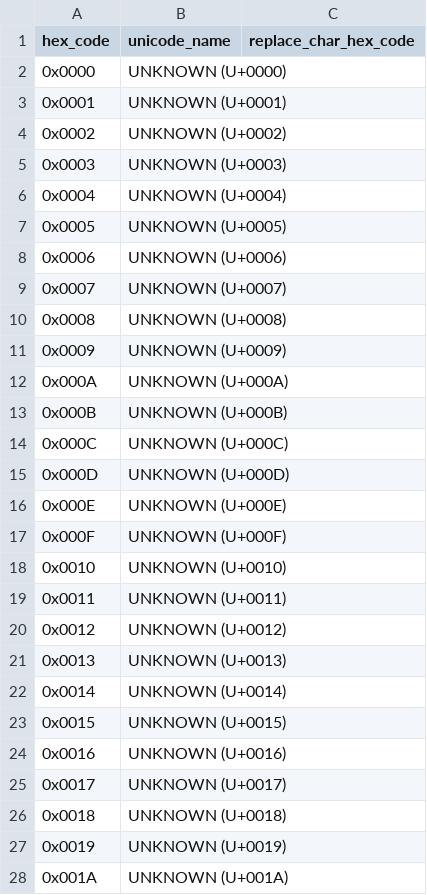
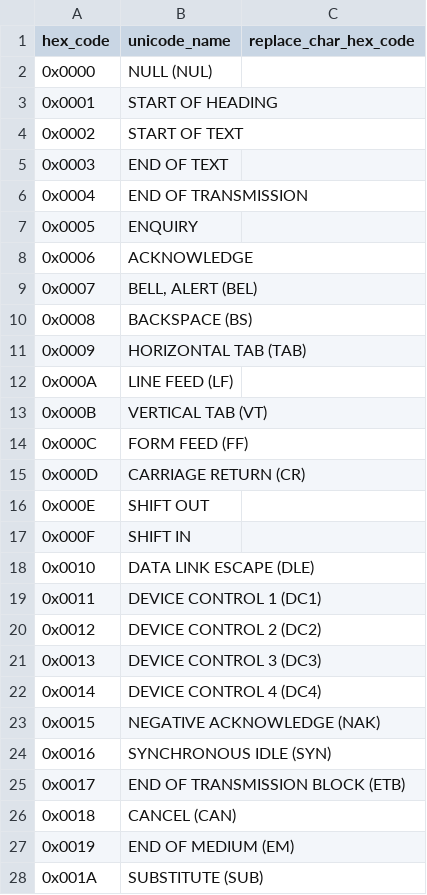
Before and after one commit to DS54321/pharmaverseutils, a CSV file: R/ascii_table_worksheet.csv, drawn as a sheet; only a part is shown; the diff covers the shown part only.

```diff
--- a/R/ascii_table_worksheet.csv
+++ b/R/ascii_table_worksheet.csv
@@ -1,28 +1,28 @@
 "hex_code","unicode_name","replace_char_hex_code"
-"0x0000","UNKNOWN (U+0000)",
-"0x0001","UNKNOWN (U+0001)",
-"0x0002","UNKNOWN (U+0002)",
-"0x0003","UNKNOWN (U+0003)",
-"0x0004","UNKNOWN (U+0004)",
-"0x0005","UNKNOWN (U+0005)",
-"0x0006","UNKNOWN (U+0006)",
-"0x0007","UNKNOWN (U+0007)",
-"0x0008","UNKNOWN (U+0008)",
-"0x0009","UNKNOWN (U+0009)",
-"0x000A","UNKNOWN (U+000A)",
-"0x000B","UNKNOWN (U+000B)",
-"0x000C","UNKNOWN (U+000C)",
-"0x000D","UNKNOWN (U+000D)",
-"0x000E","UNKNOWN (U+000E)",
-"0x000F","UNKNOWN (U+000F)",
-"0x0010","UNKNOWN (U+0010)",
-"0x0011","UNKNOWN (U+0011)",
-"0x0012","UNKNOWN (U+0012)",
-"0x0013","UNKNOWN (U+0013)",
-"0x0014","UNKNOWN (U+0014)",
-"0x0015","UNKNOWN (U+0015)",
-"0x0016","UNKNOWN (U+0016)",
-"0x0017","UNKNOWN (U+0017)",
-"0x0018","UNKNOWN (U+0018)",
-"0x0019","UNKNOWN (U+0019)",
-"0x001A","UNKNOWN (U+001A)",
+"0x0000","NULL (NUL)",
+"0x0001","START OF HEADING",
+"0x0002","START OF TEXT",
+"0x0003","END OF TEXT",
+"0x0004","END OF TRANSMISSION",
+"0x0005","ENQUIRY",
+"0x0006","ACKNOWLEDGE",
+"0x0007","BELL, ALERT (BEL)",
+"0x0008","BACKSPACE (BS)",
+"0x0009","HORIZONTAL TAB (TAB)",
+"0x000A","LINE FEED (LF)",
+"0x000B","VERTICAL TAB (VT)",
+"0x000C","FORM FEED (FF)",
+"0x000D","CARRIAGE RETURN (CR)",
+"0x000E","SHIFT OUT",
+"0x000F","SHIFT IN",
+"0x0010","DATA LINK ESCAPE (DLE)",
+"0x0011","DEVICE CONTROL 1 (DC1)",
+"0x0012","DEVICE CONTROL 2 (DC2)",
+"0x0013","DEVICE CONTROL 3 (DC3)",
+"0x0014","DEVICE CONTROL 4 (DC4)",
+"0x0015","NEGATIVE ACKNOWLEDGE (NAK)",
+"0x0016","SYNCHRONOUS IDLE (SYN)",
+"0x0017","END OF TRANSMISSION BLOCK (ETB)",
+"0x0018","CANCEL (CAN)",
+"0x0019","END OF MEDIUM (EM)",
+"0x001A","SUBSTITUTE (SUB)",
```
Also changed, not shown: 38 edited cells elsewhere in this file, 8 other files.
